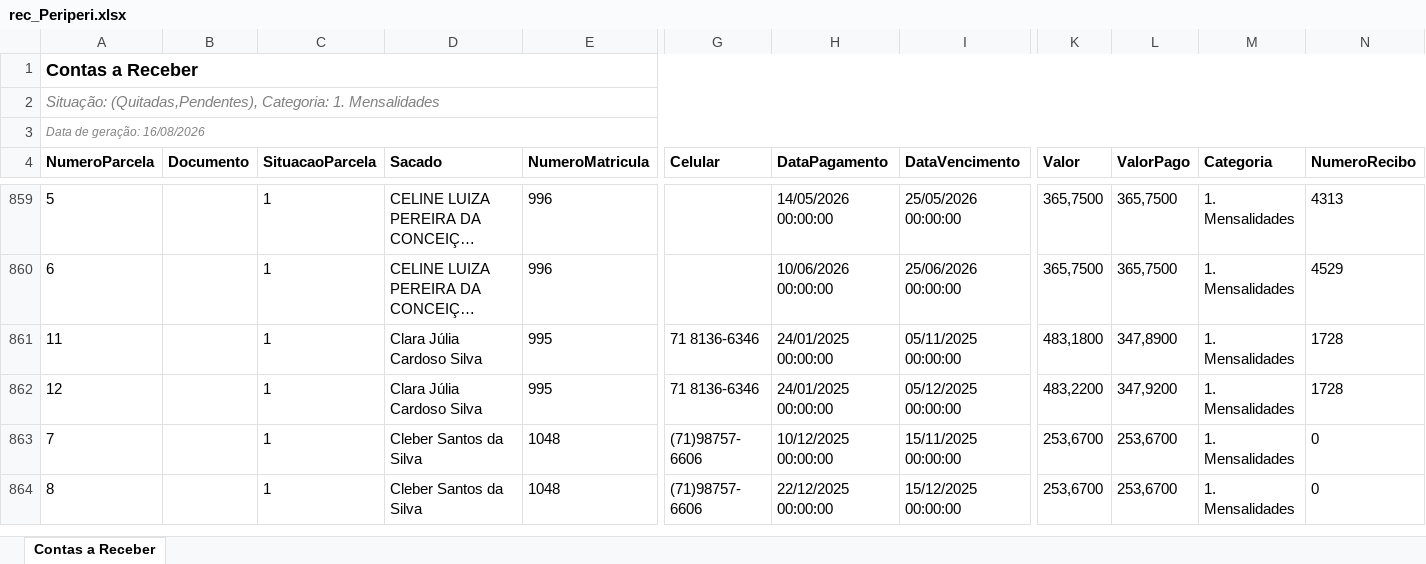
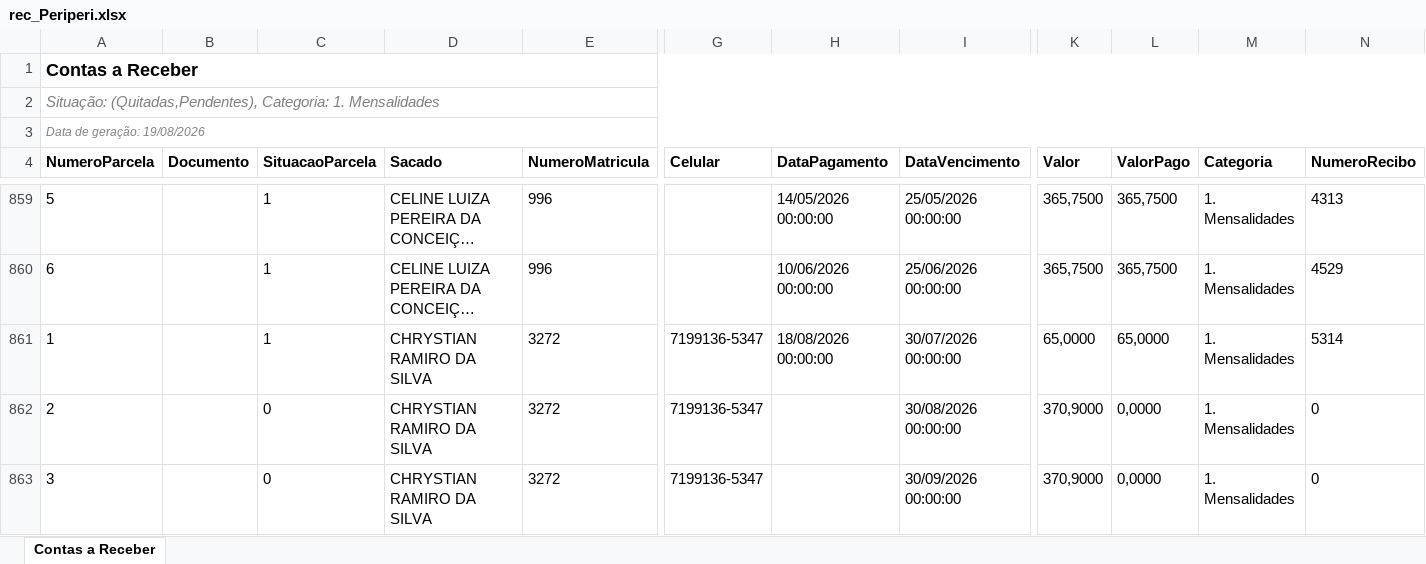
Before and after one commit to VDaniiellsk/Semestralizador_ccaa, an Excel workbook: temp_downloads/rec_Periperi.xlsx, sheet Contas a Receber, drawn as a sheet; only a part is shown, gaps mark what is left out; the shorter side is filled out with more unchanged rows; long unchanged cells end in …; values as stored, in another font and other column widths than the file's, no borders; rows hold the shown columns only; the diff covers the shown part only; the diff names each change by its address in the sheet, - before the commit and + after, or states it on an @@ line.

```diff
--- a/temp_downloads/rec_Periperi.xlsx (sheet Contas a Receber)
+++ b/temp_downloads/rec_Periperi.xlsx (sheet Contas a Receber)
-A3 (NumeroParcela): Data de geração: 16/08/2026
+A3 (NumeroParcela): Data de geração: 19/08/2026
+row 861: 1 |  | 1 | CHRYSTIAN RAMIRO DA SILVA | 3272 | 7199136-5347 | 18/08/2026 00:00:00 | 30/07/2026 00:00:00 | 65,0000 | 65,0000 | 1. Mensalidades | 5314
+row 862: 2 |  | 0 | CHRYSTIAN RAMIRO DA SILVA | 3272 | 7199136-5347 |  | 30/08/2026 00:00:00 | 370,9000 | 0,0000 | 1. Mensalidades | 0
+row 863: 3 |  | 0 | CHRYSTIAN RAMIRO DA SILVA | 3272 | 7199136-5347 |  | 30/09/2026 00:00:00 | 370,9000 | 0,0000 | 1. Mensalidades | 0
```
Also changed, not shown: 3 added rows, 4 removed rows and 529 edited cells elsewhere in this sheet, temp_downloads/rec_Cajazeiras.xlsx, temp_downloads/rec_Matatu de Brotas.xlsx, 31 other files.
